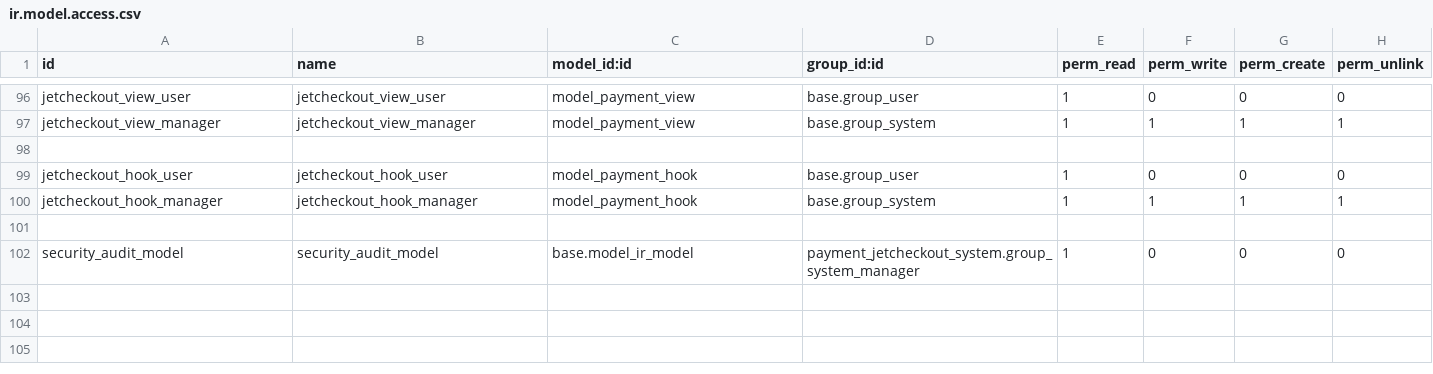
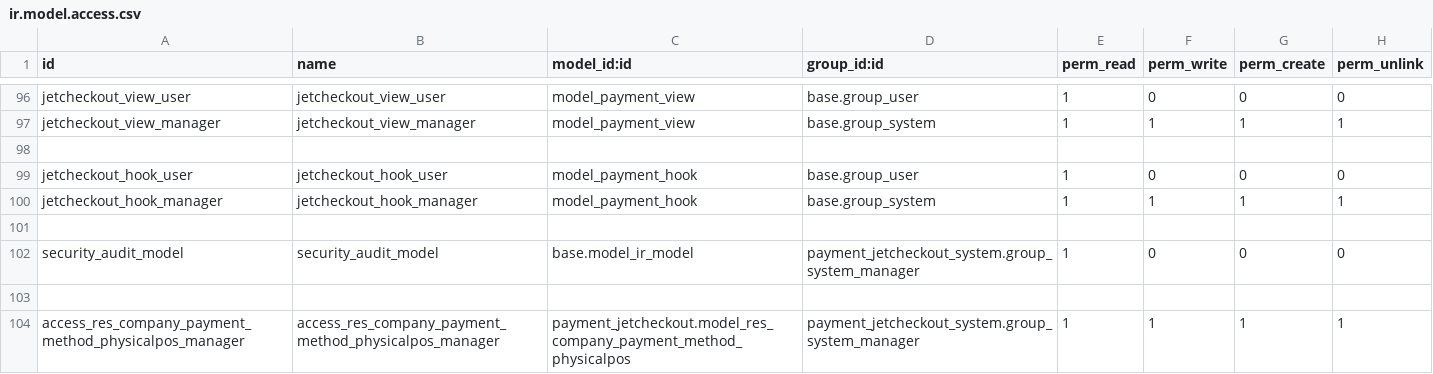
Before and after one commit to projetgrup/payment-service, a CSV file: payment_jetcheckout_system/security/ir.model.access.csv, drawn as a sheet; only a part is shown, gaps mark what is left out.

```diff
--- a/payment_jetcheckout_system/security/ir.model.access.csv
+++ b/payment_jetcheckout_system/security/ir.model.access.csv
@@ -102 +102,3 @@ jetcheckout_hook_manager,jetcheckout_hook_manager,model_payment_hook,base.group_
 security_audit_model,security_audit_model,base.model_ir_model,payment_jetcheckout_system.group_system_manager,1,0,0,0
+
+access_res_company_payment_method_physicalpos_manager,access_res_company_payment_method_physicalpos_manager,payment_jetcheckout.model_res_company_payment_method_physicalpos,payment_jetcheckout_system.group_system_manager,1,1,1,1
```
Also changed, not shown: payment_jetcheckout/security/ir.model.access.csv, 23 other files.
